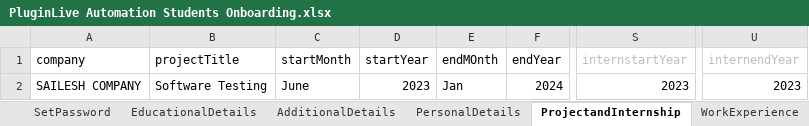
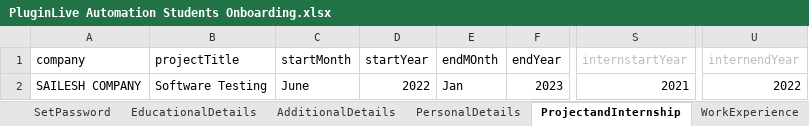
Before and after one commit to priyaicanio/Automation-script-of-PluginLive, an Excel workbook: Excel/PluginLive Automation Students Onboarding.xlsx, sheet ProjectandInternship, drawn as a sheet; only a part is shown, gaps mark what is left out; values as stored, in another font and other column widths than the file's, no borders; the diff names each change by its address in the sheet, - before the commit and + after, or states it on an @@ line.

```diff
--- a/Excel/PluginLive Automation Students Onboarding.xlsx (sheet ProjectandInternship)
+++ b/Excel/PluginLive Automation Students Onboarding.xlsx (sheet ProjectandInternship)
-D2 (startYear): 2023
+D2 (startYear): 2022
-F2 (endYear): 2024
+F2 (endYear): 2023
-S2 (internstartYear): 2023
+S2 (internstartYear): 2021
-U2 (internendYear): 2023
+U2 (internendYear): 2022
```
Also changed, not shown: sheet PersonalDetails, sheet RegistrationForm, Excel/PluginLive Automation Corporate Role Creation.xlsx, 10 other files.
